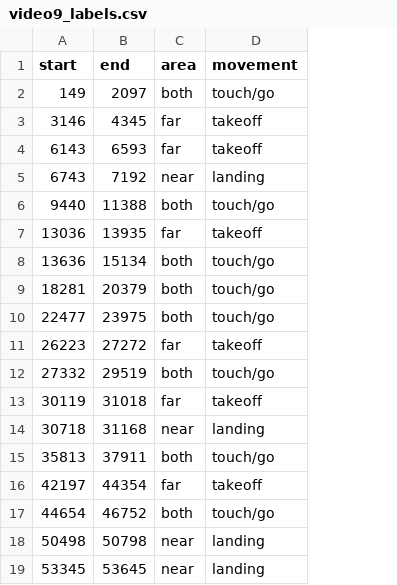
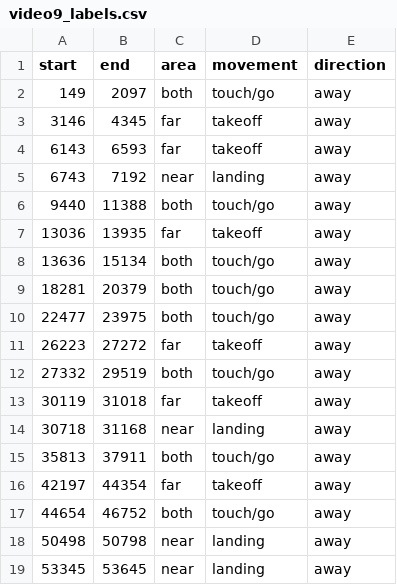
Before and after one commit to aymankno/aircraft_lif, a CSV file: video9_labels.csv, drawn as a sheet; the diff names each change by its address in the sheet, - before the commit and + after, or states it on an @@ line.

Commit message:
Added direction column

```diff
--- a/video9_labels.csv
+++ b/video9_labels.csv
+column E (direction), rows 2-19: all away
```
